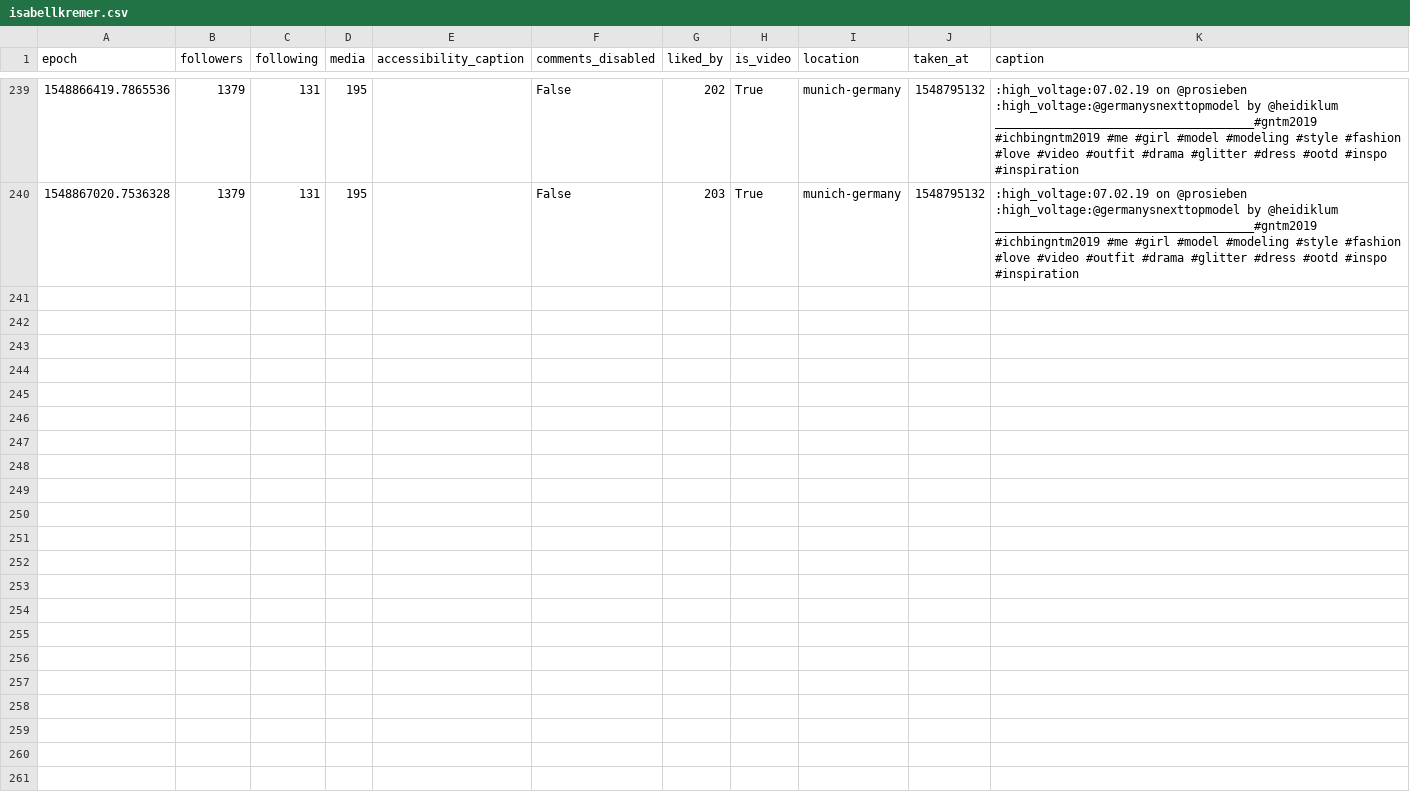
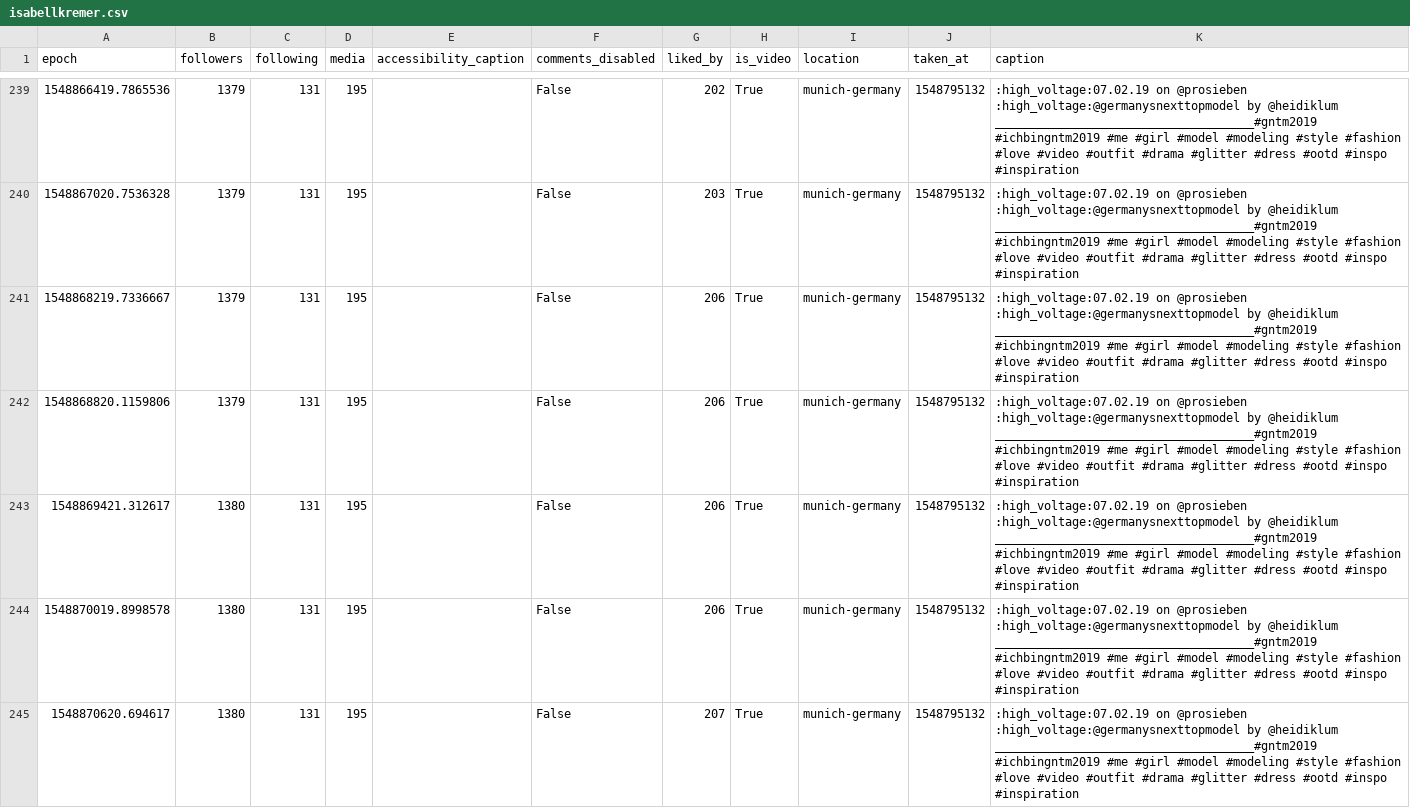
Before and after one commit to 030jmk/gntm2019, a CSV file: isabellkremer.csv, drawn as a sheet; only a part is shown, gaps mark what is left out; the diff covers the shown part only; the diff names each change by its address in the sheet, - before the commit and + after, or states it on an @@ line.

```diff
--- a/isabellkremer.csv
+++ b/isabellkremer.csv
+row 241: 1548868219.7336667 | 1379 | 131 | 195 |  | False | 206 | True | munich-germany | 1548795132 | :high_voltage:07.02.19 on @prosieben :high_voltage:@germanysnexttopmodel by @heidiklum _____________________________________#gntm2019 #ichbingntm2019 #me #girl #model #modeling #style #fashion #love #video #outfit #drama #glitter #dress #ootd #inspo #inspiration
+row 242: 1548868820.1159806 | 1379 | 131 | 195 |  | False | 206 | True | munich-germany | 1548795132 | :high_voltage:07.02.19 on @prosieben :high_voltage:@germanysnexttopmodel by @heidiklum _____________________________________#gntm2019 #ichbingntm2019 #me #girl #model #modeling #style #fashion #love #video #outfit #drama #glitter #dress #ootd #inspo #inspiration
+row 243: 1548869421.312617 | 1380 | 131 | 195 |  | False | 206 | True | munich-germany | 1548795132 | :high_voltage:07.02.19 on @prosieben :high_voltage:@germanysnexttopmodel by @heidiklum _____________________________________#gntm2019 #ichbingntm2019 #me #girl #model #modeling #style #fashion #love #video #outfit #drama #glitter #dress #ootd #inspo #inspiration
+row 244: 1548870019.8998578 | 1380 | 131 | 195 |  | False | 206 | True | munich-germany | 1548795132 | :high_voltage:07.02.19 on @prosieben :high_voltage:@germanysnexttopmodel by @heidiklum _____________________________________#gntm2019 #ichbingntm2019 #me #girl #model #modeling #style #fashion #love #video #outfit #drama #glitter #dress #ootd #inspo #inspiration
+row 245: 1548870620.694617 | 1380 | 131 | 195 |  | False | 207 | True | munich-germany | 1548795132 | :high_voltage:07.02.19 on @prosieben :high_voltage:@germanysnexttopmodel by @heidiklum _____________________________________#gntm2019 #ichbingntm2019 #me #girl #model #modeling #style #fashion #love #video #outfit #drama #glitter #dress #ootd #inspo #inspiration
```
Also changed, not shown: 12 added rows elsewhere in this file, aboutvivanessa.csv, caro_kr_.csv, 27 other files.
